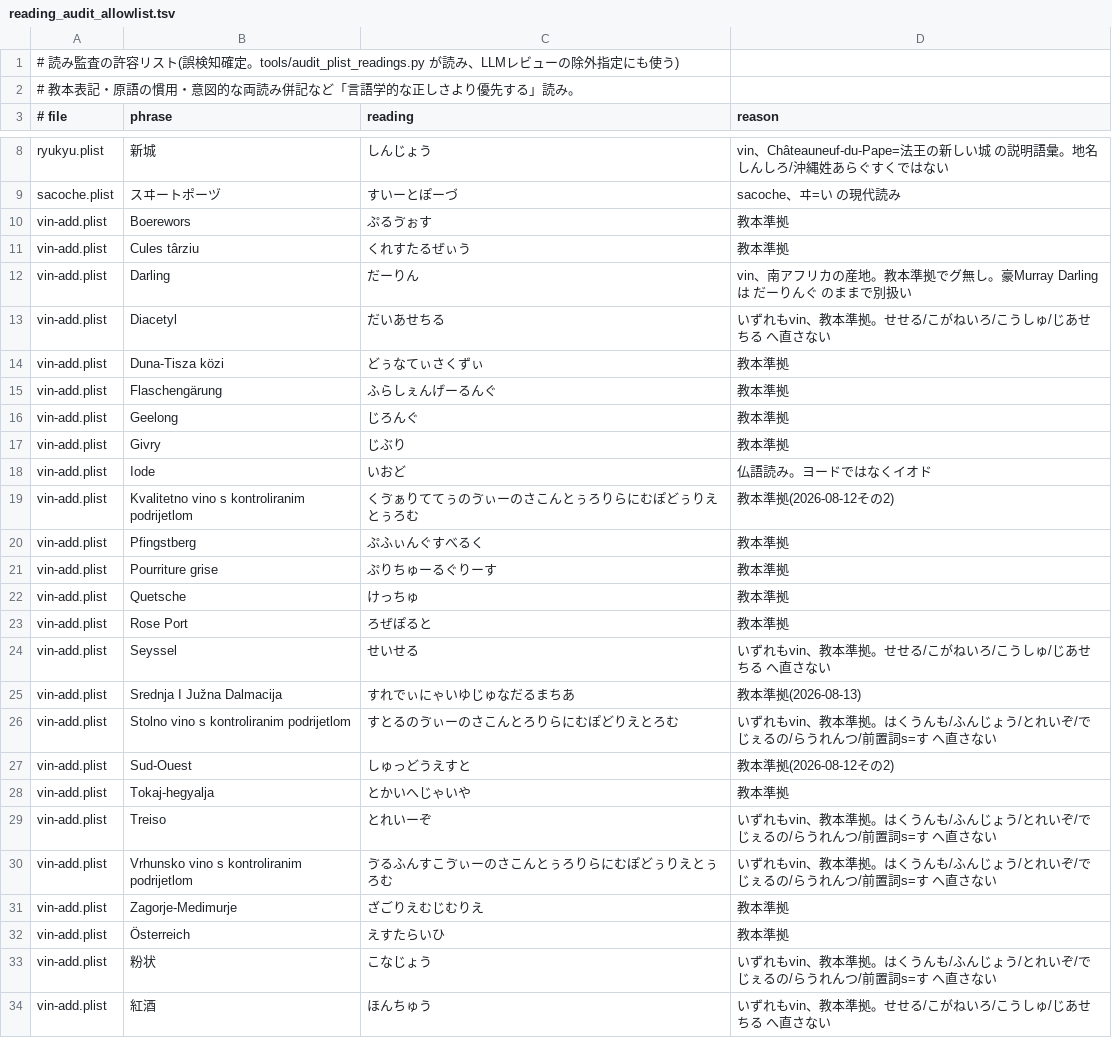
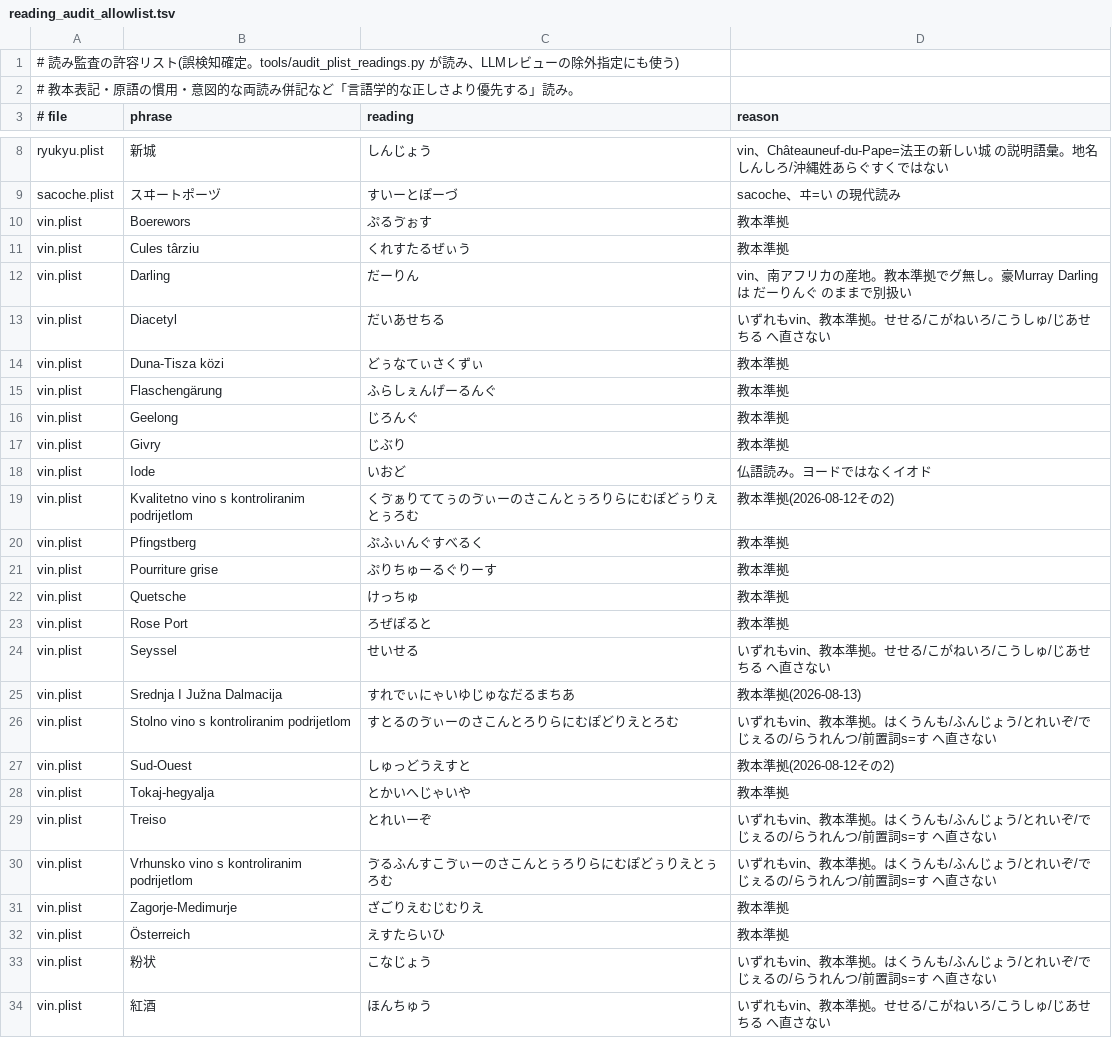
Before and after one commit to KusakabeYouichi/ecritu, a TSV file: references/reading_audit_allowlist.tsv, drawn as a sheet; only a part is shown, gaps mark what is left out; the diff covers the shown part only.

```diff
--- a/references/reading_audit_allowlist.tsv
+++ b/references/reading_audit_allowlist.tsv
@@ -9,26 +9,26 @@ ryukyu.plist	新城	しんじょう	vin、Châteauneuf-du-Pape=法王の新し
 sacoche.plist	スヰートポーヅ	すいーとぽーづ	sacoche、ヰ=い の現代読み
-vin-add.plist	Boerewors	ぷるゔぉす	教本準拠
-vin-add.plist	Cules târziu	くれすたるぜぃう	教本準拠
-vin-add.plist	Darling	だーりん	vin、南アフリカの産地。教本準拠でグ無し。豪Murray Darlingは だーりんぐ のままで別扱い
-vin-add.plist	Diacetyl	だいあせちる	いずれもvin、教本準拠。せせる/こがねいろ/こうしゅ/じあせちる へ直さない
-vin-add.plist	Duna-Tisza közi	どぅなてぃさくずぃ	教本準拠
-vin-add.plist	Flaschengärung	ふらしぇんげーるんぐ	教本準拠
-vin-add.plist	Geelong	じろんぐ	教本準拠
-vin-add.plist	Givry	じぶり	教本準拠
-vin-add.plist	Iode	いおど	仏語読み。ヨードではなくイオド
-vin-add.plist	Kvalitetno vino s kontroliranim podrijetlom	くゔぁりててぅのゔぃーのさこんとぅろりらにむぽどぅりえとぅろむ	教本準拠(2026-08-12その2)
-vin-add.plist	Pfingstberg	ぷふぃんぐすべるく	教本準拠
-vin-add.plist	Pourriture grise	ぷりちゅーるぐりーす	教本準拠
-vin-add.plist	Quetsche	けっちゅ	教本準拠
-vin-add.plist	Rose Port	ろぜぽると	教本準拠
-vin-add.plist	Seyssel	せいせる	いずれもvin、教本準拠。せせる/こがねいろ/こうしゅ/じあせちる へ直さない
-vin-add.plist	Srednja I Južna Dalmacija	すれでぃにゃいゆじゅなだるまちあ	教本準拠(2026-08-13)
-vin-add.plist	Stolno vino s kontroliranim podrijetlom	すとるのゔぃーのさこんとろりらにむぽどりえとろむ	いずれもvin、教本準拠。はくうんも/ふんじょう/とれいぞ/でじぇるの/らうれんつ/前置詞s=す へ直さない
-vin-add.plist	Sud-Ouest	しゅっどうえすと	教本準拠(2026-08-12その2)
-vin-add.plist	Tokaj-hegyalja	とかいへじゃいや	教本準拠
-vin-add.plist	Treiso	とれいーぞ	いずれもvin、教本準拠。はくうんも/ふんじょう/とれいぞ/でじぇるの/らうれんつ/前置詞s=す へ直さない
-vin-add.plist	Vrhunsko vino s kontroliranim podrijetlom	ゔるふんすこゔぃーのさこんとぅろりらにむぽどぅりえとぅろむ	いずれもvin、教本準拠。はくうんも/ふんじょう/とれいぞ/でじぇるの/らうれんつ/前置詞s=す へ直さない
-vin-add.plist	Zagorje-Medimurje	ざごりえむじむりえ	教本準拠
-vin-add.plist	Österreich	えすたらいひ	教本準拠
-vin-add.plist	粉状	こなじょう	いずれもvin、教本準拠。はくうんも/ふんじょう/とれいぞ/でじぇるの/らうれんつ/前置詞s=す へ直さない
-vin-add.plist	紅酒	ほんちゅう	いずれもvin、教本準拠。せせる/こがねいろ/こうしゅ/じあせちる へ直さない
+vin.plist	Boerewors	ぷるゔぉす	教本準拠
+vin.plist	Cules târziu	くれすたるぜぃう	教本準拠
+vin.plist	Darling	だーりん	vin、南アフリカの産地。教本準拠でグ無し。豪Murray Darlingは だーりんぐ のままで別扱い
+vin.plist	Diacetyl	だいあせちる	いずれもvin、教本準拠。せせる/こがねいろ/こうしゅ/じあせちる へ直さない
+vin.plist	Duna-Tisza közi	どぅなてぃさくずぃ	教本準拠
+vin.plist	Flaschengärung	ふらしぇんげーるんぐ	教本準拠
+vin.plist	Geelong	じろんぐ	教本準拠
+vin.plist	Givry	じぶり	教本準拠
+vin.plist	Iode	いおど	仏語読み。ヨードではなくイオド
+vin.plist	Kvalitetno vino s kontroliranim podrijetlom	くゔぁりててぅのゔぃーのさこんとぅろりらにむぽどぅりえとぅろむ	教本準拠(2026-08-12その2)
+vin.plist	Pfingstberg	ぷふぃんぐすべるく	教本準拠
+vin.plist	Pourriture grise	ぷりちゅーるぐりーす	教本準拠
+vin.plist	Quetsche	けっちゅ	教本準拠
+vin.plist	Rose Port	ろぜぽると	教本準拠
+vin.plist	Seyssel	せいせる	いずれもvin、教本準拠。せせる/こがねいろ/こうしゅ/じあせちる へ直さない
+vin.plist	Srednja I Južna Dalmacija	すれでぃにゃいゆじゅなだるまちあ	教本準拠(2026-08-13)
+vin.plist	Stolno vino s kontroliranim podrijetlom	すとるのゔぃーのさこんとろりらにむぽどりえとろむ	いずれもvin、教本準拠。はくうんも/ふんじょう/とれいぞ/でじぇるの/らうれんつ/前置詞s=す へ直さない
+vin.plist	Sud-Ouest	しゅっどうえすと	教本準拠(2026-08-12その2)
+vin.plist	Tokaj-hegyalja	とかいへじゃいや	教本準拠
+vin.plist	Treiso	とれいーぞ	いずれもvin、教本準拠。はくうんも/ふんじょう/とれいぞ/でじぇるの/らうれんつ/前置詞s=す へ直さない
+vin.plist	Vrhunsko vino s kontroliranim podrijetlom	ゔるふんすこゔぃーのさこんとぅろりらにむぽどぅりえとぅろむ	いずれもvin、教本準拠。はくうんも/ふんじょう/とれいぞ/でじぇるの/らうれんつ/前置詞s=す へ直さない
+vin.plist	Zagorje-Medimurje	ざごりえむじむりえ	教本準拠
+vin.plist	Österreich	えすたらいひ	教本準拠
+vin.plist	粉状	こなじょう	いずれもvin、教本準拠。はくうんも/ふんじょう/とれいぞ/でじぇるの/らうれんつ/前置詞s=す へ直さない
+vin.plist	紅酒	ほんちゅう	いずれもvin、教本準拠。せせる/こがねいろ/こうしゅ/じあせちる へ直さない
```
Also changed, not shown: 1 added row and 5 edited cells elsewhere in this file, 1 other file.
